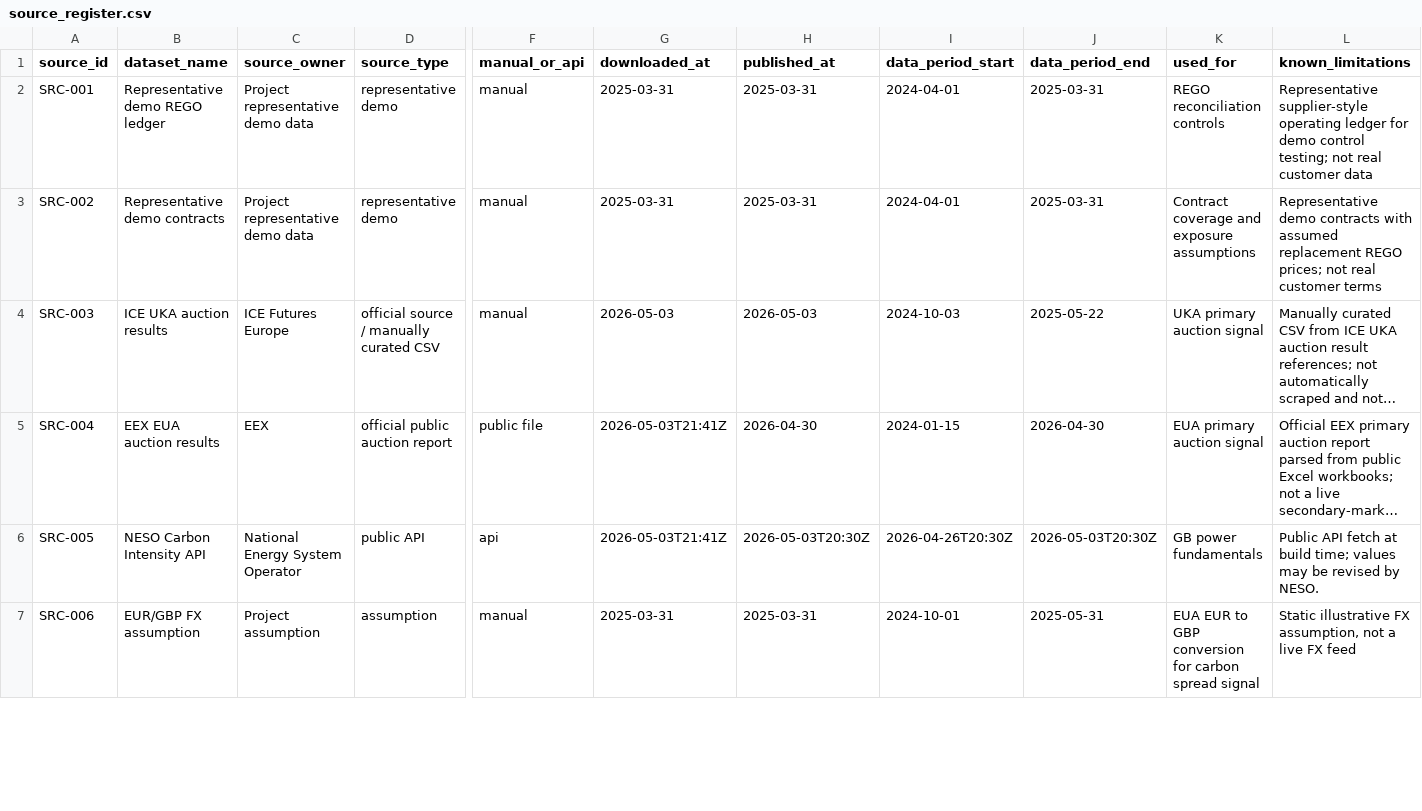
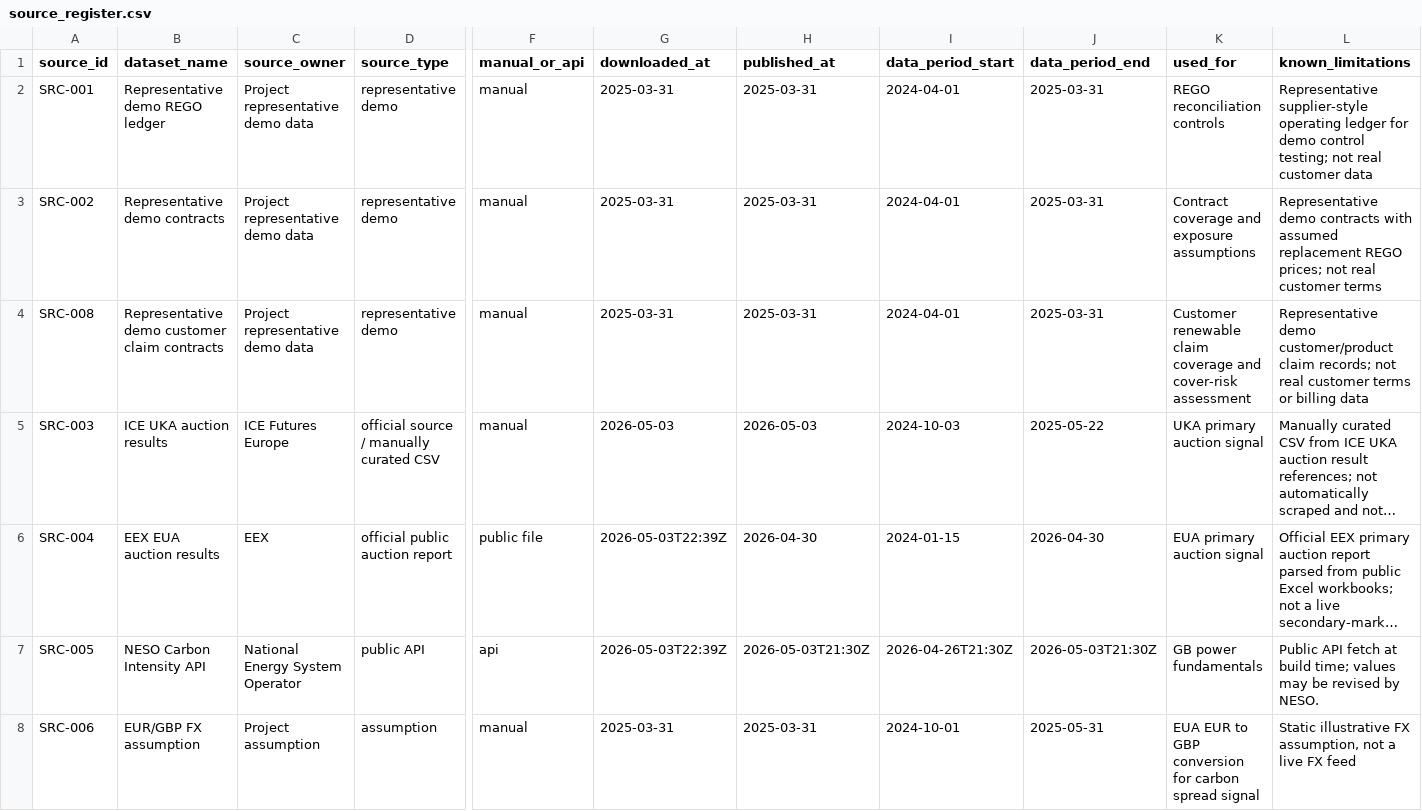
Before and after one commit to TannerL22/uk-carbon-rego-monitor, a CSV file: data/source_register.csv, drawn as a sheet; only a part is shown, gaps mark what is left out; long unchanged cells end in …; addresses are those after the commit; rows hold the shown columns only; the diff covers the shown part only; the diff names each change by its address in the sheet, - before the commit and + after, or states it on an @@ line.

Commit message:
Add customer claim coverage and FMD context

```diff
--- a/data/source_register.csv
+++ b/data/source_register.csv
+row 4: SRC-008 | Representative demo customer claim contracts | Project representative demo data | representative demo | manual | 2025-03-31 | 2025-03-31 | 2024-04-01 | 2025-03-31 | Customer renewable claim coverage and cover-risk assessment | Representative demo customer/product claim records; not real customer terms or billing data
-G6:G7 (downloaded_at): 2026-05-03T21:41Z
+G6:G7 (downloaded_at): 2026-05-03T22:39Z
-H7 (published_at): 2026-05-03T20:30Z
+H7 (published_at): 2026-05-03T21:30Z
-I7 (data_period_start): 2026-04-26T20:30Z
+I7 (data_period_start): 2026-04-26T21:30Z
-J7 (data_period_end): 2026-05-03T20:30Z
+J7 (data_period_end): 2026-05-03T21:30Z
```
Also changed, not shown: 1 added row and 1 edited cell elsewhere in this file, data/raw/carbon/eua_auction_results.csv, data/raw/carbon/uk_ets_ccm_monthly_prices.csv, 33 other files.
